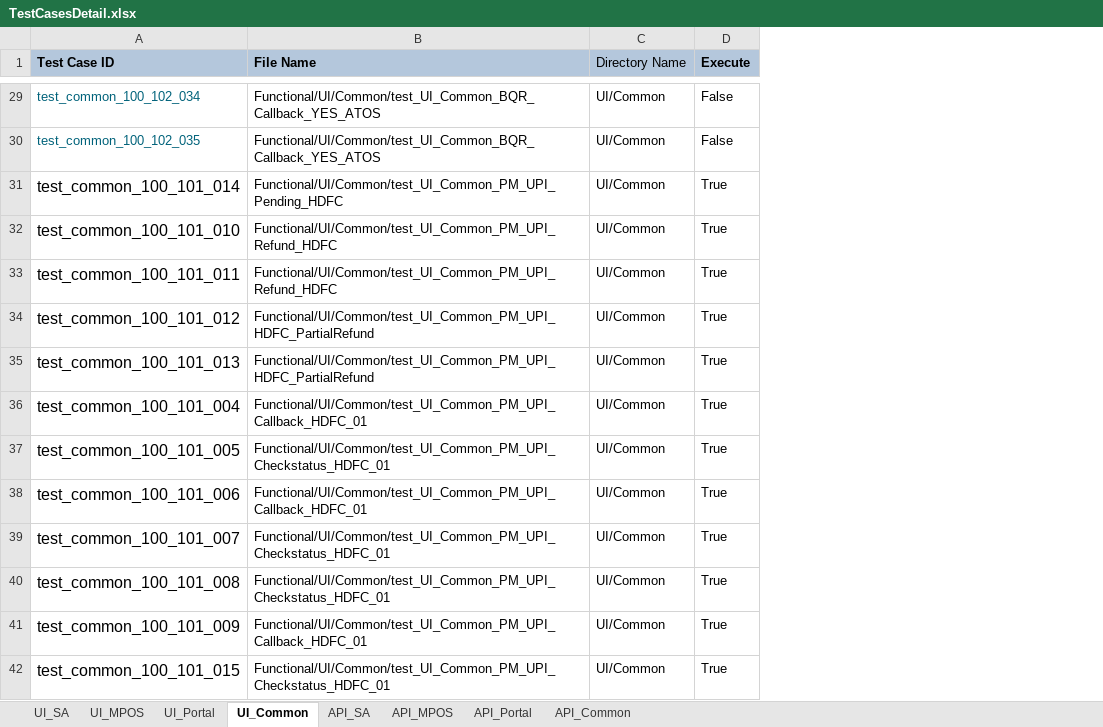
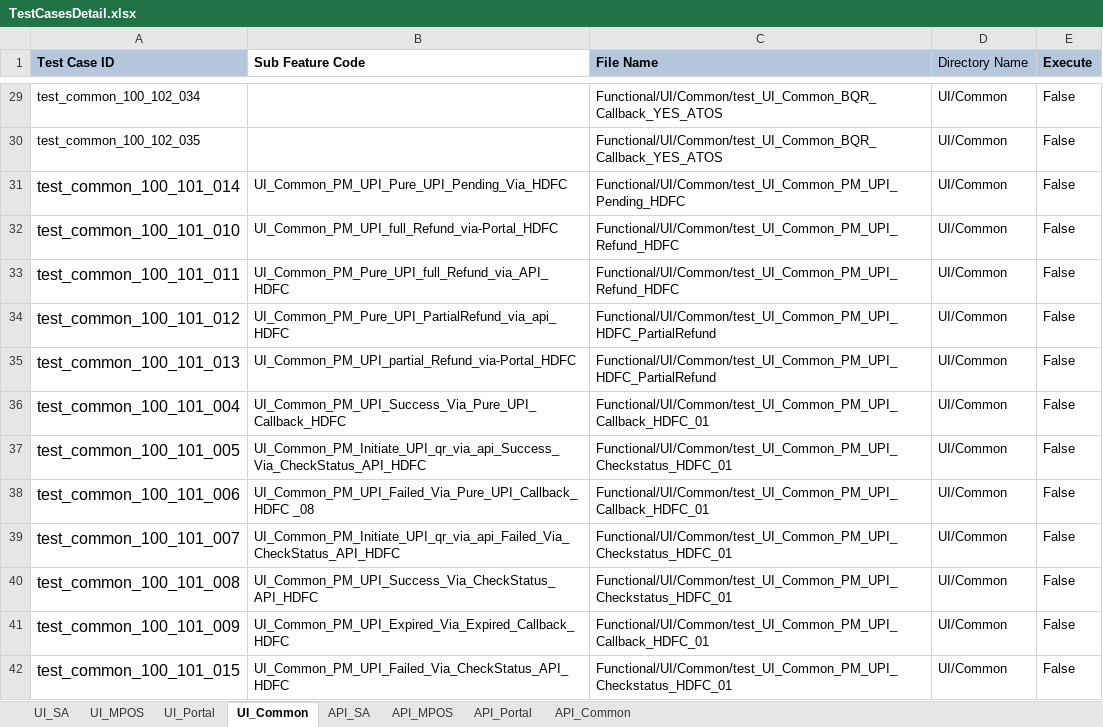
Before and after one commit to tularamsa1/ezeauto-rearch-automation-claude, an Excel workbook: DataProvider/TestCasesDetail.xlsx, sheet UI_Common, drawn as a sheet; only a part is shown, gaps mark what is left out; values as stored, in another font and other column widths than the file's, no borders; addresses are those after the commit; the diff covers the shown part only; the diff names each change by its address in the sheet, - before the commit and + after, or states it on an @@ line.

Commit message:
test_sa_100_101_024 and test_common_100_101_023 and one 2 file newly added

```diff
--- a/DataProvider/TestCasesDetail.xlsx (sheet UI_Common)
+++ b/DataProvider/TestCasesDetail.xlsx (sheet UI_Common)
+column B (Sub Feature Code), rows 31-42: UI_Common_PM_UPI_Pure_UPI_Pending_Via_HDFC | UI_Common_PM_UPI_full_Refund_via-Portal_HDFC | UI_Common_PM_Pure_UPI_full_Refund_via_API_HDFC | UI_Common_PM_Pure_UPI_PartialRefund_via_api_HDFC | UI_Common_PM_UPI_partial_Refund_via-Portal_HDFC | UI_Common_PM_UPI_Success_Via_Pure_UPI_Callback_HDFC | UI_Common_PM_Initiate_UPI_qr_via_api_Success_Via_CheckStatus_API_HDFC | UI_Common_PM_UPI_Failed_Via_Pure_UPI_Callback_HDFC _08 | UI_Common_PM_Initiate_UPI_qr_via_api_Failed_Via_CheckStatus_API_HDFC | UI_Common_PM_UPI_Success_Via_CheckStatus_API_HDFC | UI_Common_PM_UPI_Expired_Via_Expired_Callback_HDFC | UI_Common_PM_UPI_Failed_Via_CheckStatus_API_HDFC
-A29:A30 text colour: #00627A
+A29:A30 text colour: black
-E31:E42 (Execute): True
+E31:E42 (Execute): False
```
Also changed, not shown: 3 added rows, 33 edited cells and cell formats elsewhere in this sheet, sheet UI_SA, 4 other files.
